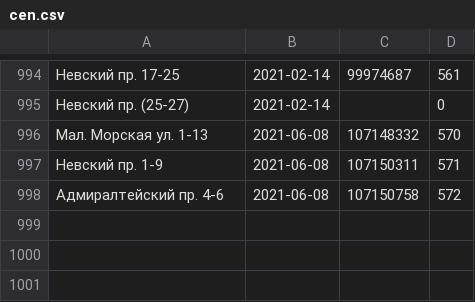
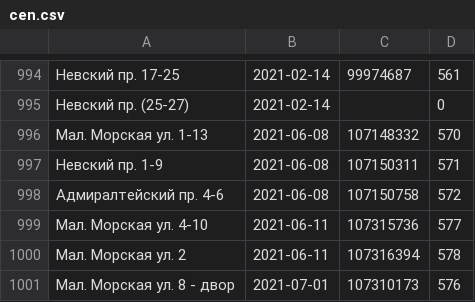
Before and after one commit to AntonKhorev/oplofk, a CSV file: cen.csv, drawn as a sheet; only a part is shown, gaps mark what is left out.

```diff
--- a/cen.csv
+++ b/cen.csv
@@ -998 +998,4 @@
 Адмиралтейский пр. 4-6;2021-06-08;107150758;572
+Мал. Морская ул. 4-10;2021-06-11;107315736;577
+Мал. Морская ул. 2;2021-06-11;107316394;578
+Мал. Морская ул. 8 - двор;2021-07-01;107310173;576
```
Also changed, not shown: adm.csv, 1 other file.
